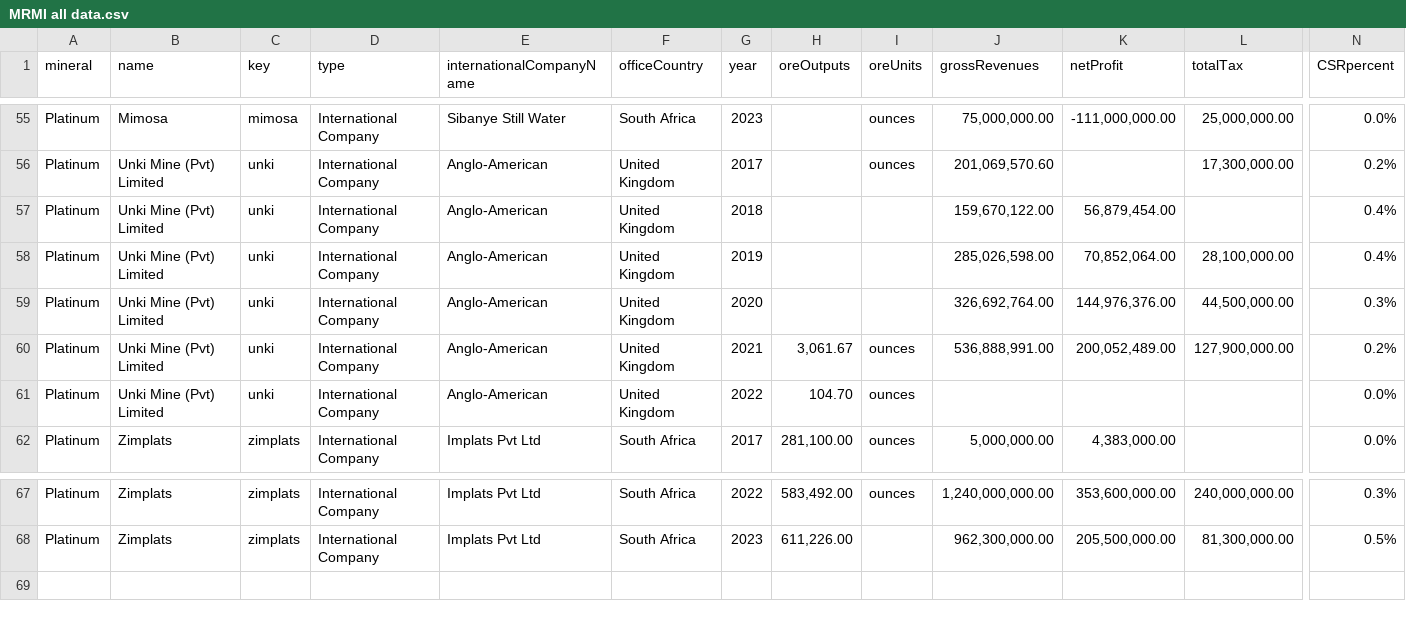
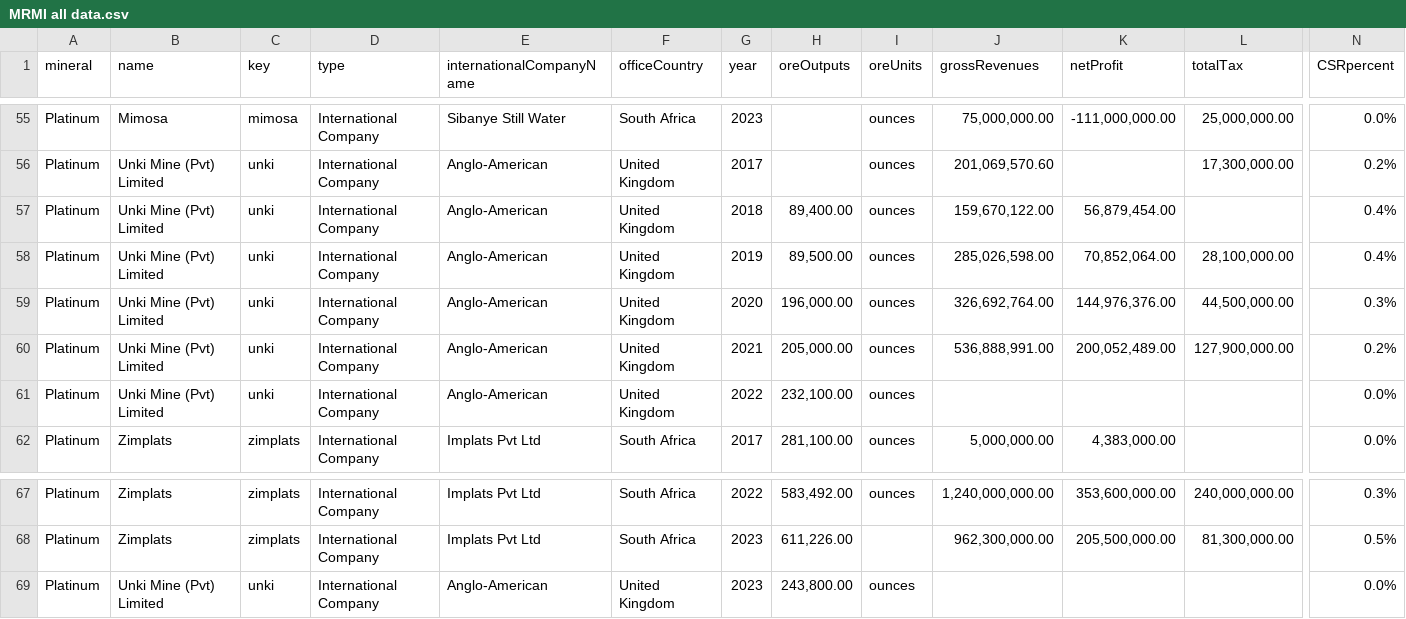
Before and after one commit to SIVIO-Institute/MRMI, a CSV file: MRMI all data.csv, drawn as a sheet; only a part is shown, gaps mark what is left out; rows hold the shown columns only; the diff names each change by its address in the sheet, - before the commit and + after, or states it on an @@ line.

Commit message:
Update MRMI May 2024

```diff
--- a/MRMI all data.csv
+++ b/MRMI all data.csv
-H57 (oreOutputs): (empty)
+H57 (oreOutputs): 89,400.00
-I57:I59 (oreUnits): (empty)
+I57:I59 (oreUnits): ounces
-H58 (oreOutputs): (empty)
+H58 (oreOutputs): 89,500.00
-H59 (oreOutputs): (empty)
+H59 (oreOutputs): 196,000.00
-H60 (oreOutputs): 3,061.67
+H60 (oreOutputs): 205,000.00
-H61 (oreOutputs): 104.70
+H61 (oreOutputs): 232,100.00
+row 69: Platinum | Unki Mine (Pvt) Limited | unki | International Company | Anglo-American | United Kingdom | 2023 | 243,800.00 | ounces |  |  |  | 0.0%
```
